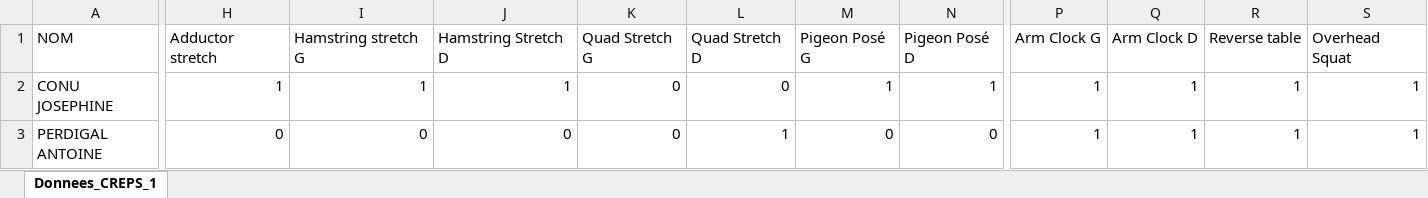
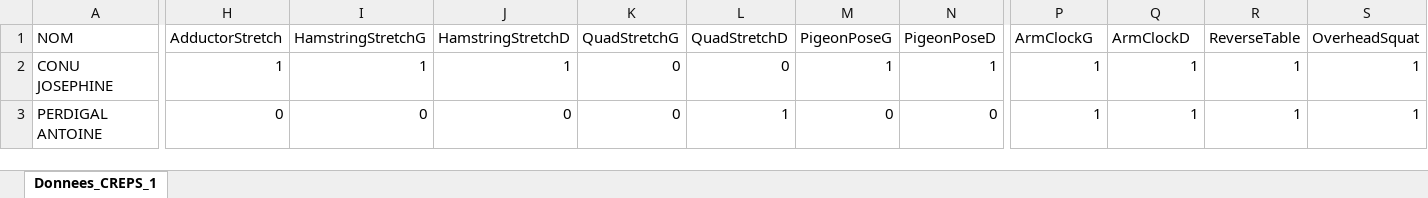
Before and after one commit to Thomas-Nivelet/Projet_CREPS, an Excel workbook: Donnees_CREPS_1.xlsx, sheet Donnees_CREPS_1, drawn as a sheet; only a part is shown, gaps mark what is left out; values as stored, in another font and other column widths than the file's, no borders; the diff covers the shown part only; the diff names each change by its address in the sheet, - before the commit and + after, or states it on an @@ line.

Commit message:
modif nom des variables

```diff
--- a/Donnees_CREPS_1.xlsx (sheet Donnees_CREPS_1)
+++ b/Donnees_CREPS_1.xlsx (sheet Donnees_CREPS_1)
-H1: Adductor stretch
+H1: AdductorStretch
-I1: Hamstring stretch G
+I1: HamstringStretchG
-J1: Hamstring Stretch D
+J1: HamstringStretchD
-K1: Quad Stretch G
+K1: QuadStretchG
-L1: Quad Stretch D
+L1: QuadStretchD
-M1: Pigeon Posé G
+M1: PigeonPoseG
-N1: Pigeon Posé D
+N1: PigeonPoseD
-P1: Arm Clock G
+P1: ArmClockG
-Q1: Arm Clock D
+Q1: ArmClockD
-R1: Reverse table
+R1: ReverseTable
-S1: Overhead Squat
+S1: OverheadSquat
```
Also changed, not shown: 8 edited cells elsewhere in this sheet.
